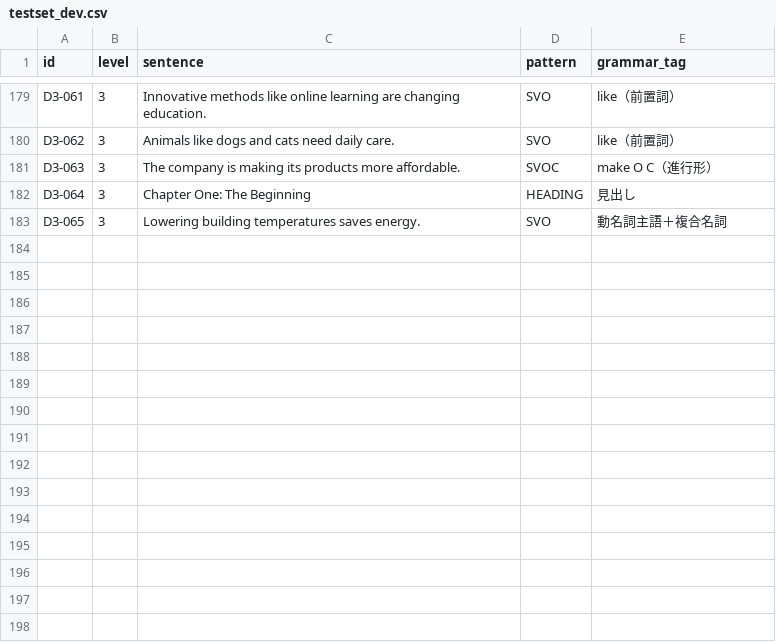
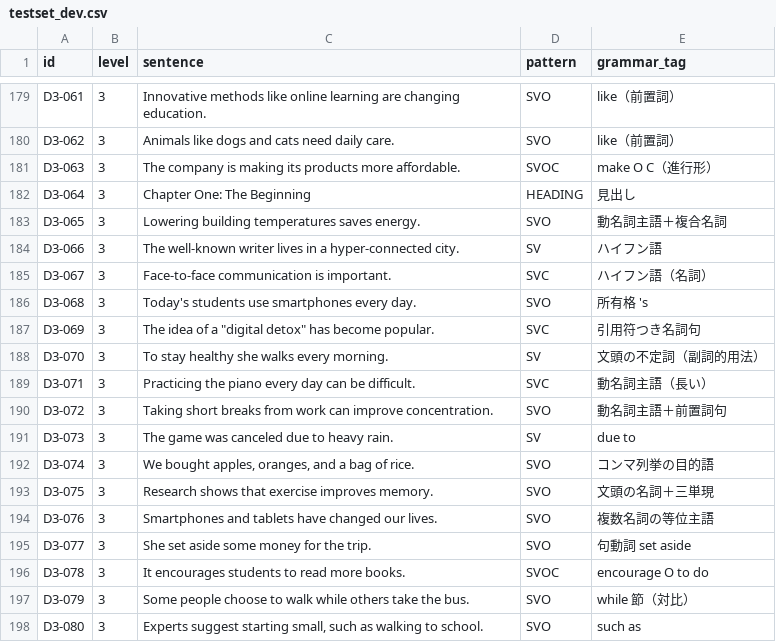
Before and after one commit to 224096-cmd/eng-structure-viewer, a CSV file: data/testset_dev.csv, drawn as a sheet; only a part is shown, gaps mark what is left out.

Commit message:
v0.9: in-browser neural translation (FuguMT ONNX, optional), parser fixes for hyphens/possessives/leading infinitives, translation comparison experiment

```diff
--- a/data/testset_dev.csv
+++ b/data/testset_dev.csv
@@ -183 +183,16 @@ D3-064,3,Chapter One: The Beginning,HEADING,見出し
 D3-065,3,Lowering building temperatures saves energy.,SVO,動名詞主語＋複合名詞
+D3-066,3,The well-known writer lives in a hyper-connected city.,SV,ハイフン語
+D3-067,3,Face-to-face communication is important.,SVC,ハイフン語（名詞）
+D3-068,3,Today's students use smartphones every day.,SVO,所有格 's
+D3-069,3,The idea of a "digital detox" has become popular.,SVC,引用符つき名詞句
+D3-070,3,To stay healthy she walks every morning.,SV,文頭の不定詞（副詞的用法）
+D3-071,3,Practicing the piano every day can be difficult.,SVC,動名詞主語（長い）
+D3-072,3,Taking short breaks from work can improve concentration.,SVO,動名詞主語＋前置詞句
+D3-073,3,The game was canceled due to heavy rain.,SV,due to
+D3-074,3,"We bought apples, oranges, and a bag of rice.",SVO,コンマ列挙の目的語
+D3-075,3,Research shows that exercise improves memory.,SVO,文頭の名詞＋三単現
+D3-076,3,Smartphones and tablets have changed our lives.,SVO,複数名詞の等位主語
+D3-077,3,She set aside some money for the trip.,SVO,句動詞 set aside
+D3-078,3,It encourages students to read more books.,SVOC,encourage O to do
+D3-079,3,Some people choose to walk while others take the bus.,SVO,while 節（対比）
+D3-080,3,"Experts suggest starting small, such as walking to school.",SVO,such as
```
Also changed, not shown: results/summary_all.csv, results/summary_passages_all.csv, 55 other files.
